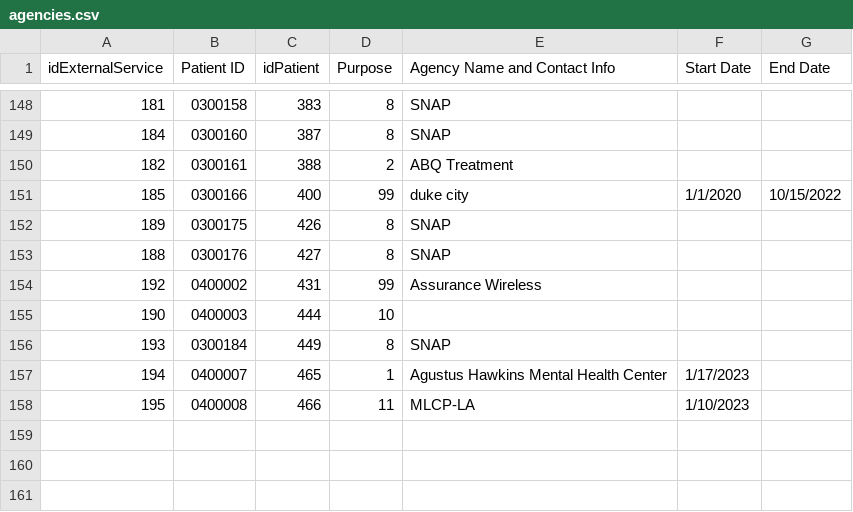
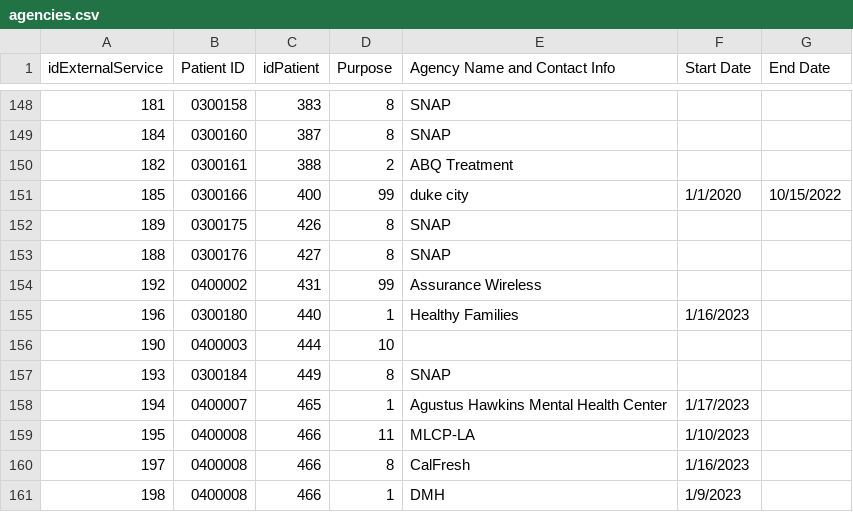
Before and after one commit to shreyas-bharadwaj/claro-reports, a CSV file: data/agencies.csv, drawn as a sheet; only a part is shown, gaps mark what is left out; the diff names each change by its address in the sheet, - before the commit and + after, or states it on an @@ line.

```diff
--- a/data/agencies.csv
+++ b/data/agencies.csv
+row 155: 196 | 0300180 | 440 | 1 | Healthy Families | 1/16/2023
+row 160: 197 | 0400008 | 466 | 8 | CalFresh | 1/16/2023
+row 161: 198 | 0400008 | 466 | 1 | DMH | 1/9/2023
```
Also changed, not shown: data/episode.csv, data/patient.csv, 1 other file.
